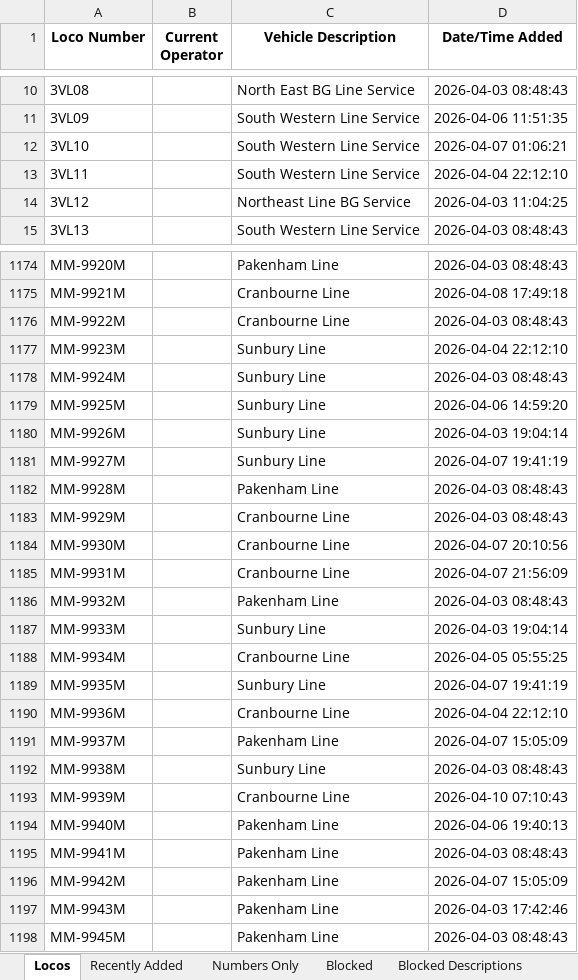
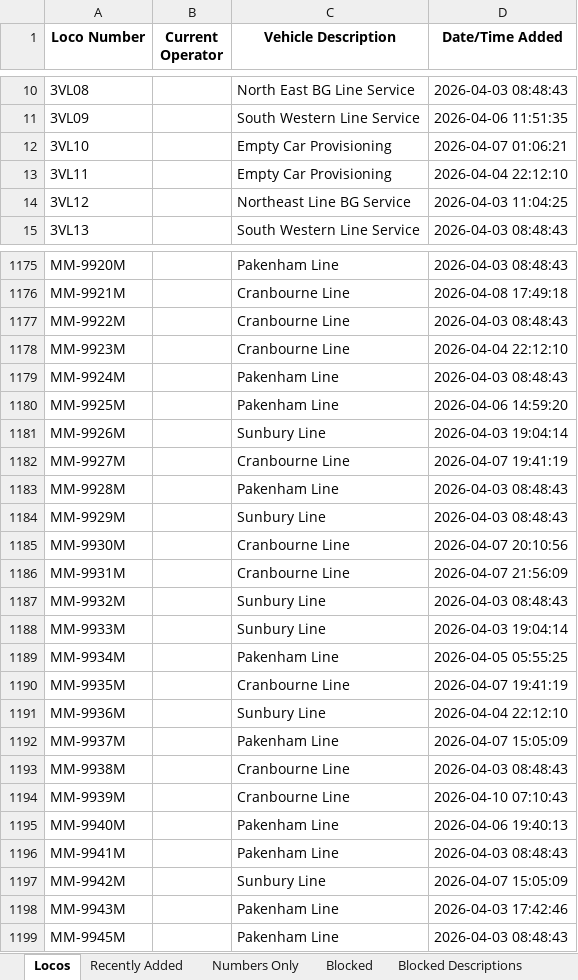
Before and after one commit to grahame21/railops-frontend, an Excel workbook: downloads/loco_database.xlsx, sheet Locos, drawn as a sheet; only a part is shown, gaps mark what is left out; values as stored, in another font and other column widths than the file's, no borders; addresses are those after the commit; the diff covers the shown part only; the diff names each change by its address in the sheet, - before the commit and + after, or states it on an @@ line.

```diff
--- a/downloads/loco_database.xlsx (sheet Locos)
+++ b/downloads/loco_database.xlsx (sheet Locos)
-C12:C13 (Vehicle Description): South Western Line Service
+C12:C13 (Vehicle Description): Empty Car Provisioning
-C1178 (Vehicle Description): Sunbury Line
+C1178 (Vehicle Description): Cranbourne Line
-C1179:C1180 (Vehicle Description): Sunbury Line
+C1179:C1180 (Vehicle Description): Pakenham Line
-C1182 (Vehicle Description): Sunbury Line
+C1182 (Vehicle Description): Cranbourne Line
-C1184 (Vehicle Description): Cranbourne Line
+C1184 (Vehicle Description): Sunbury Line
-C1187 (Vehicle Description): Pakenham Line
+C1187 (Vehicle Description): Sunbury Line
-C1189 (Vehicle Description): Cranbourne Line
+C1189 (Vehicle Description): Pakenham Line
-C1190 (Vehicle Description): Sunbury Line
+C1190 (Vehicle Description): Cranbourne Line
-C1191 (Vehicle Description): Cranbourne Line
+C1191 (Vehicle Description): Sunbury Line
-C1193 (Vehicle Description): Sunbury Line
+C1193 (Vehicle Description): Cranbourne Line
-C1197 (Vehicle Description): Pakenham Line
+C1197 (Vehicle Description): Sunbury Line
```
Also changed, not shown: 1 added row and 80 edited cells elsewhere in this sheet, sheet Numbers Only, sheet Recently Added, downloads/loco_numbers_only.xlsx, 3 other files.
